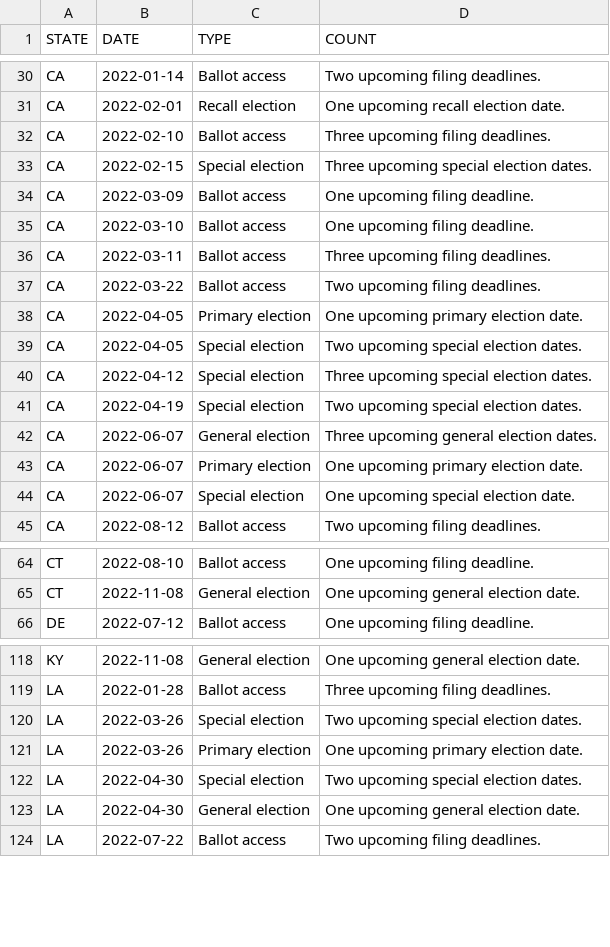
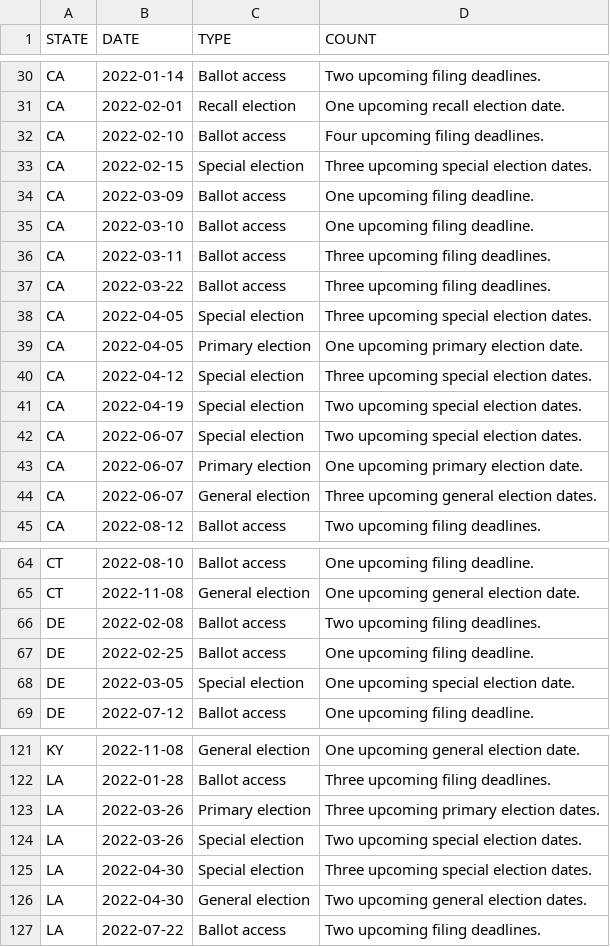
Before and after one commit to willdebras/civiclookup, a CSV file: Data/elec_dates_group.csv, drawn as a sheet; only a part is shown, gaps mark what is left out; the diff covers the shown part only.

```diff
--- a/Data/elec_dates_group.csv
+++ b/Data/elec_dates_group.csv
@@ -31,3 +31,3 @@ CA,2022-01-14,Ballot access,Two upcoming filing deadlines.
 CA,2022-02-01,Recall election,One upcoming recall election date.
-CA,2022-02-10,Ballot access,Three upcoming filing deadlines.
+CA,2022-02-10,Ballot access,Four upcoming filing deadlines.
 CA,2022-02-15,Special election,Three upcoming special election dates.
@@ -36,10 +36,10 @@ CA,2022-03-10,Ballot access,One upcoming filing deadline.
 CA,2022-03-11,Ballot access,Three upcoming filing deadlines.
-CA,2022-03-22,Ballot access,Two upcoming filing deadlines.
+CA,2022-03-22,Ballot access,Three upcoming filing deadlines.
+CA,2022-04-05,Special election,Three upcoming special election dates.
 CA,2022-04-05,Primary election,One upcoming primary election date.
-CA,2022-04-05,Special election,Two upcoming special election dates.
 CA,2022-04-12,Special election,Three upcoming special election dates.
 CA,2022-04-19,Special election,Two upcoming special election dates.
+CA,2022-06-07,Special election,Two upcoming special election dates.
+CA,2022-06-07,Primary election,One upcoming primary election date.
 CA,2022-06-07,General election,Three upcoming general election dates.
-CA,2022-06-07,Primary election,One upcoming primary election date.
-CA,2022-06-07,Special election,One upcoming special election date.
 CA,2022-08-12,Ballot access,Two upcoming filing deadlines.
@@ -65,2 +65,5 @@ CT,2022-08-10,Ballot access,One upcoming filing deadline.
 CT,2022-11-08,General election,One upcoming general election date.
+DE,2022-02-08,Ballot access,Two upcoming filing deadlines.
+DE,2022-02-25,Ballot access,One upcoming filing deadline.
+DE,2022-03-05,Special election,One upcoming special election date.
 DE,2022-07-12,Ballot access,One upcoming filing deadline.
@@ -119,6 +122,6 @@ KY,2022-11-08,General election,One upcoming general election date.
 LA,2022-01-28,Ballot access,Three upcoming filing deadlines.
+LA,2022-03-26,Primary election,Three upcoming primary election dates.
 LA,2022-03-26,Special election,Two upcoming special election dates.
-LA,2022-03-26,Primary election,One upcoming primary election date.
-LA,2022-04-30,Special election,Two upcoming special election dates.
-LA,2022-04-30,General election,One upcoming general election date.
+LA,2022-04-30,Special election,Three upcoming special election dates.
+LA,2022-04-30,General election,Two upcoming general election dates.
 LA,2022-07-22,Ballot access,Two upcoming filing deadlines.
```
Also changed, not shown: 3 added rows, 5 moved rows and 1 edited cell elsewhere in this file, Data/elec_dates_full.csv, 1 other file.
